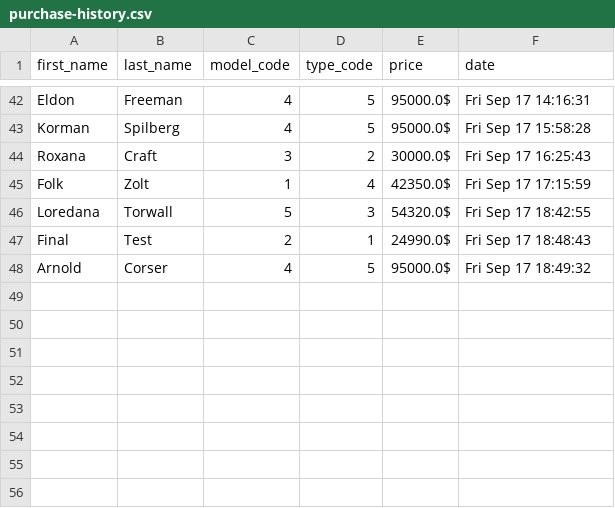
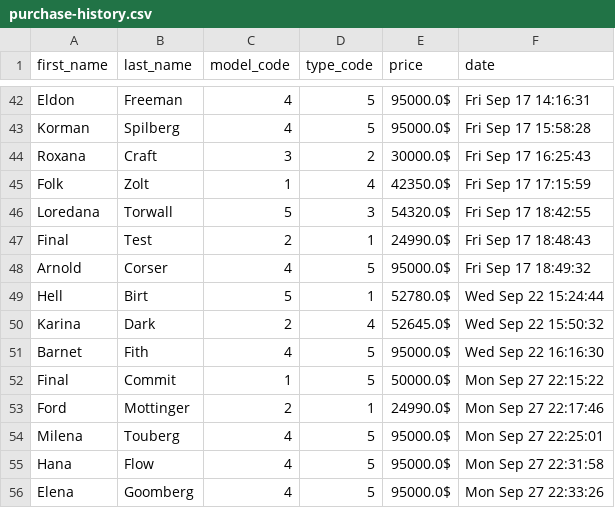
Before and after one commit to NichitaS-javaDev/MBShop, a CSV file: src/main/resources/purchase-history.csv, drawn as a sheet; only a part is shown, gaps mark what is left out; the diff names each change by its address in the sheet, - before the commit and + after, or states it on an @@ line.

Commit message:
Final Commit

```diff
--- a/src/main/resources/purchase-history.csv
+++ b/src/main/resources/purchase-history.csv
+row 49: Hell | Birt | 5 | 1 | 52780.0$ | Wed Sep 22 15:24:44
+row 50: Karina | Dark | 2 | 4 | 52645.0$ | Wed Sep 22 15:50:32
+row 51: Barnet | Fith | 4 | 5 | 95000.0$ | Wed Sep 22 16:16:30
+row 52: Final | Commit | 1 | 5 | 50000.0$ | Mon Sep 27 22:15:22
+row 53: Ford | Mottinger | 2 | 1 | 24990.0$ | Mon Sep 27 22:17:46
+row 54: Milena | Touberg | 4 | 5 | 95000.0$ | Mon Sep 27 22:25:01
+row 55: Hana | Flow | 4 | 5 | 95000.0$ | Mon Sep 27 22:31:58
+row 56: Elena | Goomberg | 4 | 5 | 95000.0$ | Mon Sep 27 22:33:26
```
Also changed, not shown: 5 other files.
